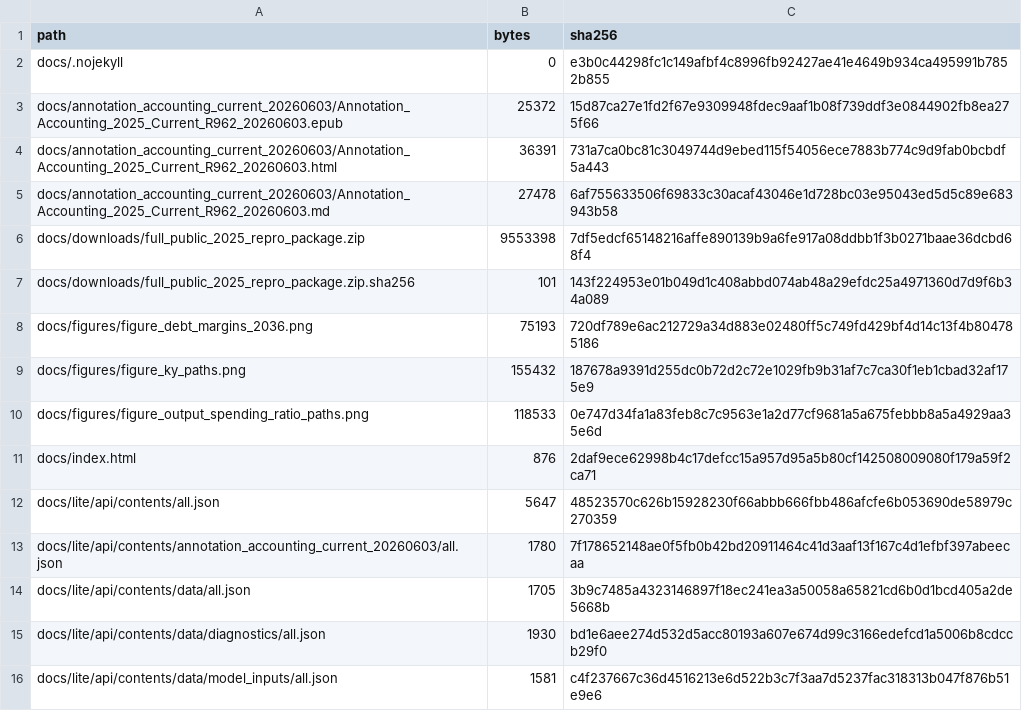
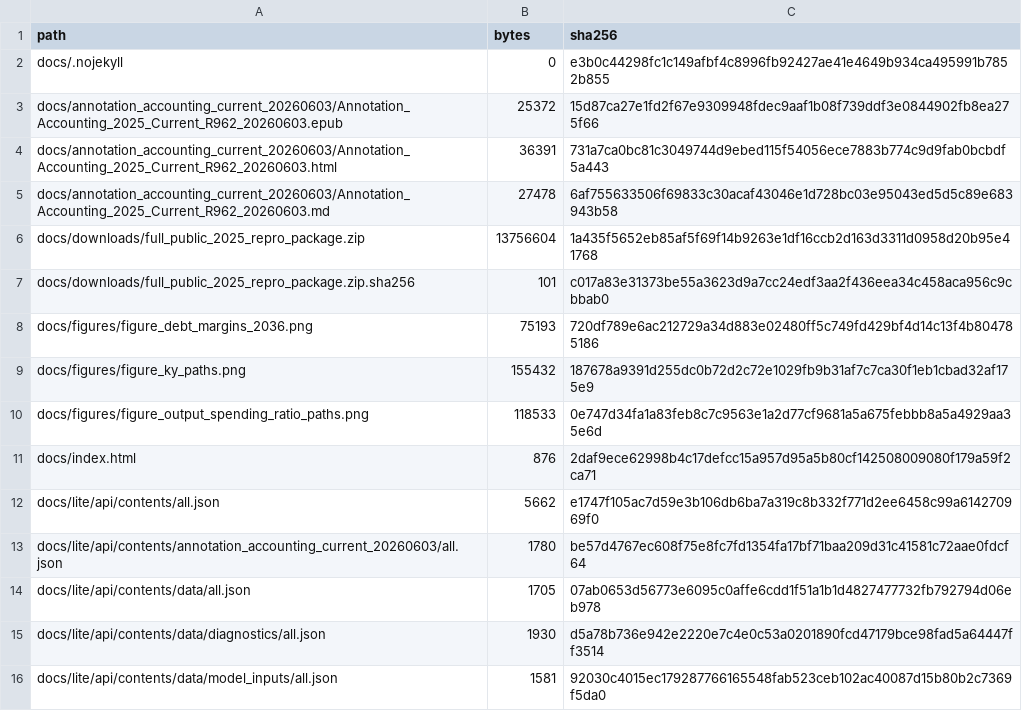
Before and after one commit to dkacz/self-defeating-public-investment-cuts-2025-repro-20260603, a CSV file: docs/release_manifest.csv, drawn as a sheet; only a part is shown; the diff covers the shown part only.

```diff
--- a/docs/release_manifest.csv
+++ b/docs/release_manifest.csv
@@ -5,4 +5,4 @@ docs/annotation_accounting_current_20260603/Annotation_Accounting_2025_Current_R
 docs/annotation_accounting_current_20260603/Annotation_Accounting_2025_Current_R962_20260603.md,27478,6af755633506f69833c30acaf43046e1d728bc03e95043ed5d5c89e683943b58
-docs/downloads/full_public_2025_repro_package.zip,9553398,7df5edcf65148216affe890139b9a6fe917a08ddbb1f3b0271baae36dcbd68f4
-docs/downloads/full_public_2025_repro_package.zip.sha256,101,143f224953e01b049d1c408abbd074ab48a29efdc25a4971360d7d9f6b34a089
+docs/downloads/full_public_2025_repro_package.zip,13756604,1a435f5652eb85af5f69f14b9263e1df16ccb2d163d3311d0958d20b95e41768
+docs/downloads/full_public_2025_repro_package.zip.sha256,101,c017a83e31373be55a3623d9a7cc24edf3aa2f436eea34c458aca956c9cbbab0
 docs/figures/figure_debt_margins_2036.png,75193,720df789e6ac212729a34d883e02480ff5c749fd429bf4d14c13f4b804785186
@@ -11,6 +11,6 @@ docs/figures/figure_output_spending_ratio_paths.png,118533,0e747d34fa1a83feb8c7c
 docs/index.html,876,2daf9ece62998b4c17defcc15a957d95a5b80cf142508009080f179a59f2ca71
-docs/lite/api/contents/all.json,5647,48523570c626b15928230f66abbb666fbb486afcfe6b053690de58979c270359
-docs/lite/api/contents/annotation_accounting_current_20260603/all.json,1780,7f178652148ae0f5fb0b42bd20911464c41d3aaf13f167c4d1efbf397abeecaa
-docs/lite/api/contents/data/all.json,1705,3b9c7485a4323146897f18ec241ea3a50058a65821cd6b0d1bcd405a2de5668b
-docs/lite/api/contents/data/diagnostics/all.json,1930,bd1e6aee274d532d5acc80193a607e674d99c3166edefcd1a5006b8cdccb29f0
-docs/lite/api/contents/data/model_inputs/all.json,1581,c4f237667c36d4516213e6d522b3c7f3aa7d5237fac318313b047f876b51e9e6
+docs/lite/api/contents/all.json,5662,e1747f105ac7d59e3b106db6ba7a319c8b332f771d2ee6458c99a614270969f0
+docs/lite/api/contents/annotation_accounting_current_20260603/all.json,1780,be57d4767ec608f75e8fc7fd1354fa17bf71baa209d31c41581c72aae0fdcf64
+docs/lite/api/contents/data/all.json,1705,07ab0653d56773e6095c0affe6cdd1f51a1b1d4827477732fb792794d06eb978
+docs/lite/api/contents/data/diagnostics/all.json,1930,d5a78b736e942e2220e7c4e0c53a0201890fcd47179bce98fad5a64447ff3514
+docs/lite/api/contents/data/model_inputs/all.json,1581,92030c4015ec179287766165548fab523ceb102ac40087d15b80b2c7369f5da0
```
Also changed, not shown: 1 removed row and 36 edited cells elsewhere in this file, 29 other files.
